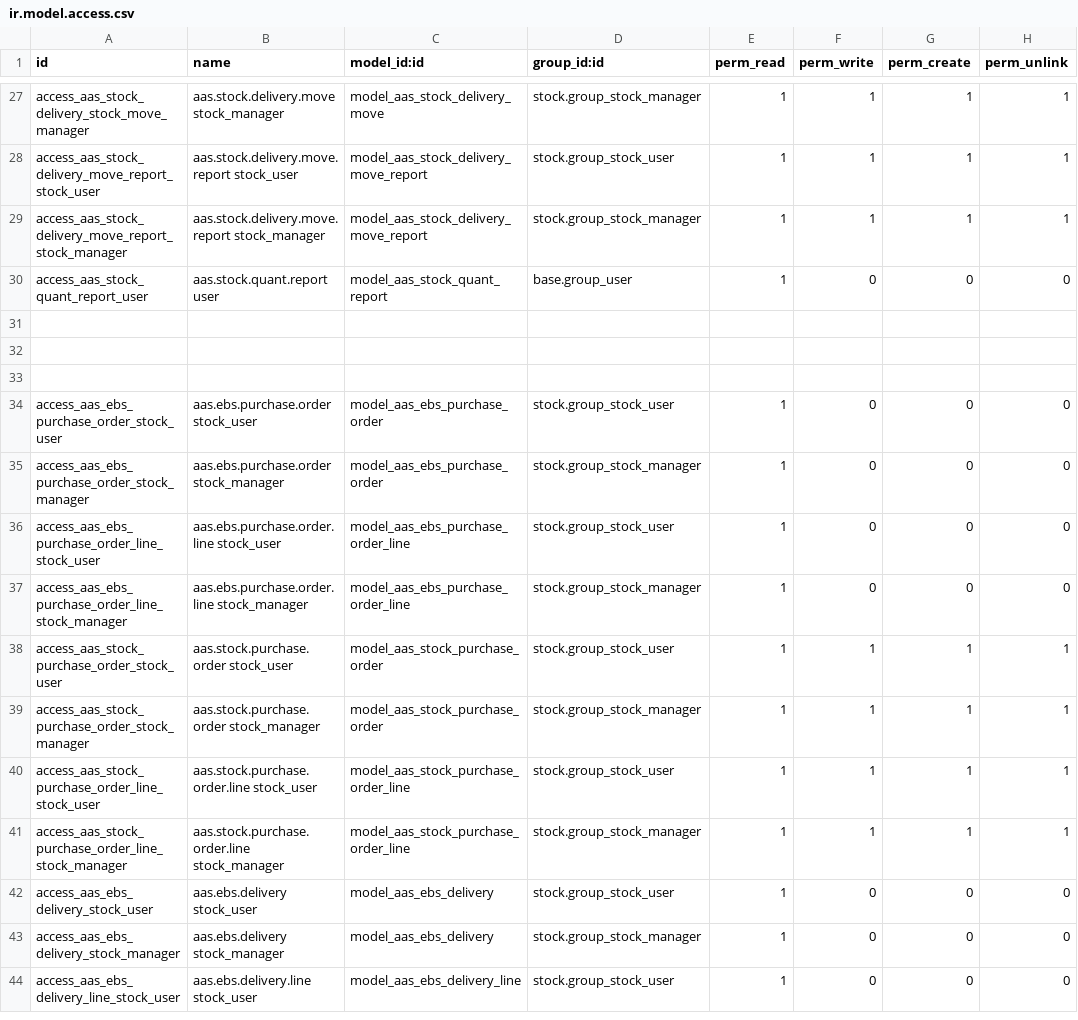
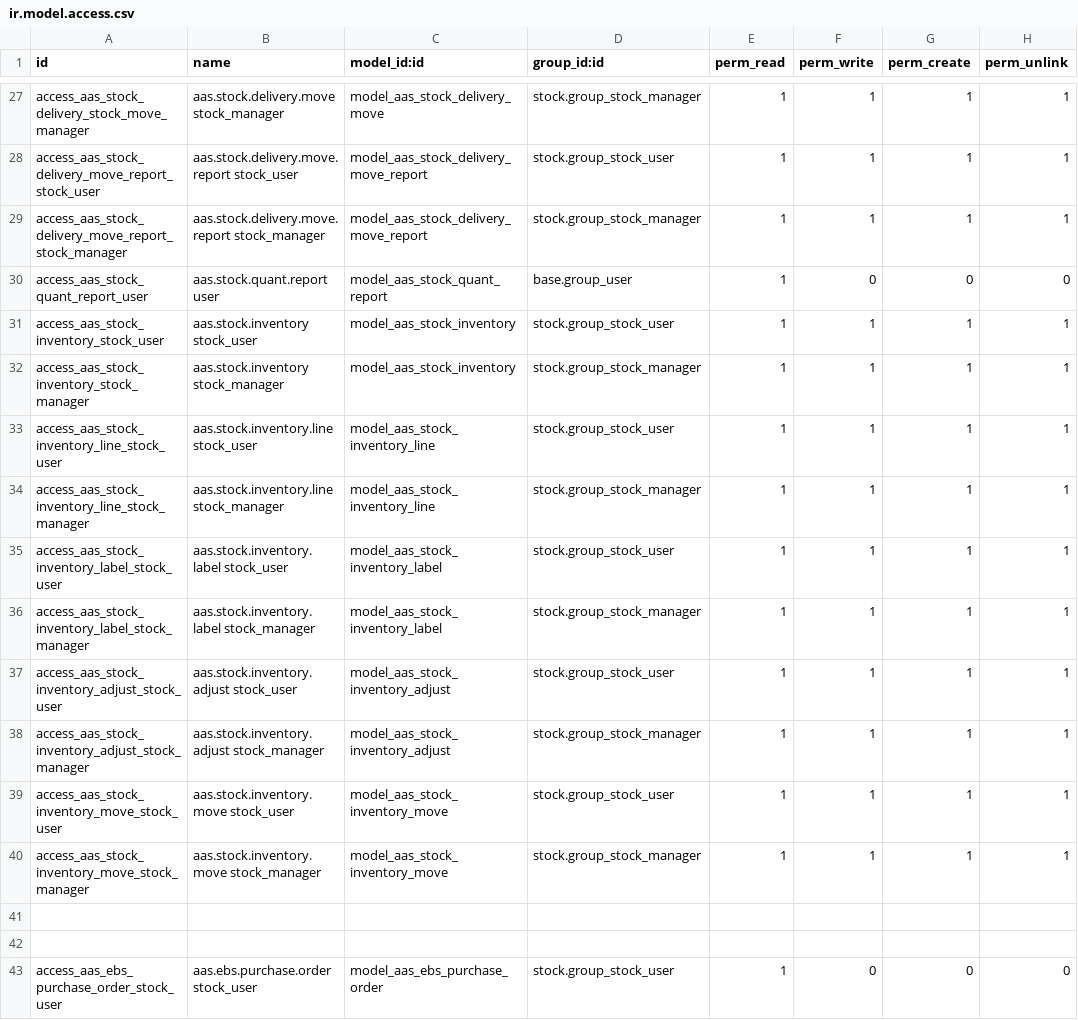
Before and after one commit to westlyou/aasnd, a CSV file: aaschina/aas_wms/security/ir.model.access.csv, drawn as a sheet; only a part is shown, gaps mark what is left out; the shorter side is filled out with more unchanged rows.

Commit message:
Add Stock Inventory

```diff
--- a/aaschina/aas_wms/security/ir.model.access.csv
+++ b/aaschina/aas_wms/security/ir.model.access.csv
@@ -30,3 +30,12 @@ access_aas_stock_delivery_move_report_stock_manager,aas.stock.delivery.move.repo
 access_aas_stock_quant_report_user,aas.stock.quant.report user,model_aas_stock_quant_report,base.group_user,1,0,0,0
-
+access_aas_stock_inventory_stock_user,aas.stock.inventory stock_user,model_aas_stock_inventory,stock.group_stock_user,1,1,1,1
+access_aas_stock_inventory_stock_manager,aas.stock.inventory stock_manager,model_aas_stock_inventory,stock.group_stock_manager,1,1,1,1
+access_aas_stock_inventory_line_stock_user,aas.stock.inventory.line stock_user,model_aas_stock_inventory_line,stock.group_stock_user,1,1,1,1
+access_aas_stock_inventory_line_stock_manager,aas.stock.inventory.line stock_manager,model_aas_stock_inventory_line,stock.group_stock_manager,1,1,1,1
+access_aas_stock_inventory_label_stock_user,aas.stock.inventory.label stock_user,model_aas_stock_inventory_label,stock.group_stock_user,1,1,1,1
+access_aas_stock_inventory_label_stock_manager,aas.stock.inventory.label stock_manager,model_aas_stock_inventory_label,stock.group_stock_manager,1,1,1,1
+access_aas_stock_inventory_adjust_stock_user,aas.stock.inventory.adjust stock_user,model_aas_stock_inventory_adjust,stock.group_stock_user,1,1,1,1
+access_aas_stock_inventory_adjust_stock_manager,aas.stock.inventory.adjust stock_manager,model_aas_stock_inventory_adjust,stock.group_stock_manager,1,1,1,1
+access_aas_stock_inventory_move_stock_user,aas.stock.inventory.move stock_user,model_aas_stock_inventory_move,stock.group_stock_user,1,1,1,1
+access_aas_stock_inventory_move_stock_manager,aas.stock.inventory.move stock_manager,model_aas_stock_inventory_move,stock.group_stock_manager,1,1,1,1
 
```
Also changed, not shown: 15 other files.
